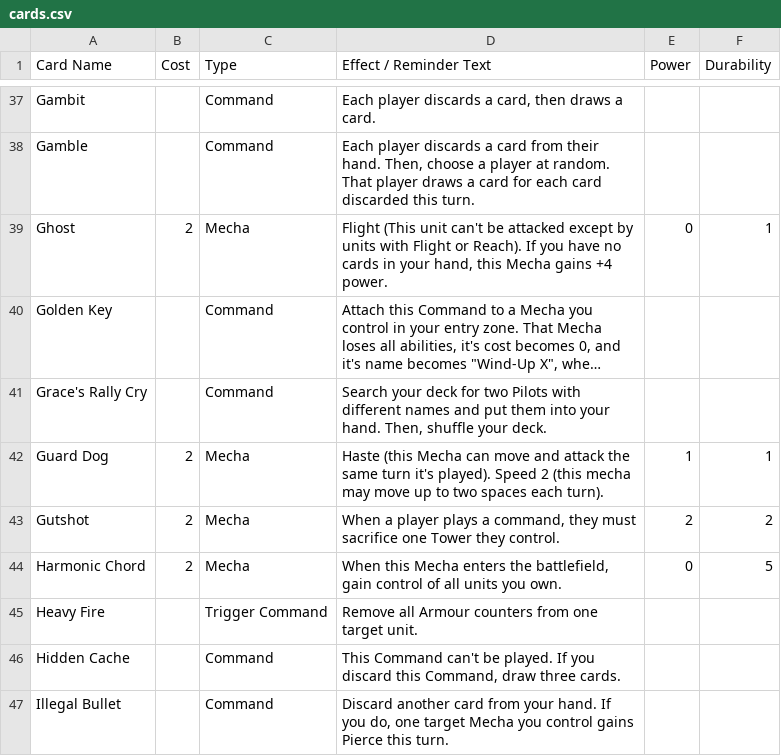
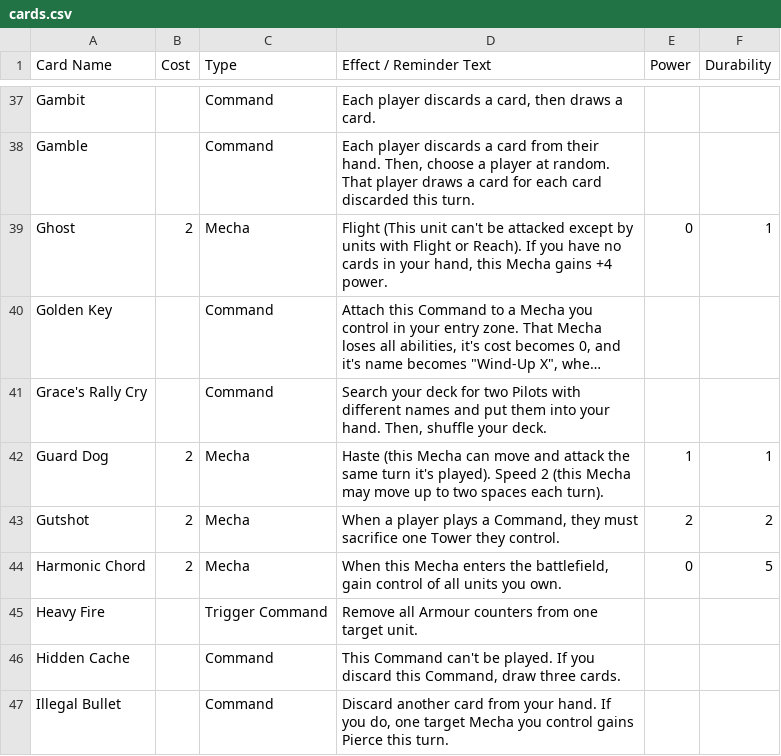
Before and after one commit to krgamestudios/mechaimmensewarfare.com, a CSV file: public_html/src/cards.csv, drawn as a sheet; only a part is shown, gaps mark what is left out; long unchanged cells end in …; the diff covers the shown part only; the diff names each change by its address in the sheet, - before the commit and + after, or states it on an @@ line.

Commit message:
Refined card text, added new concepts

```diff
--- a/public_html/src/cards.csv
+++ b/public_html/src/cards.csv
-D42 (Effect / Reminder Text): …2 (this mecha may move…
+D42 (Effect / Reminder Text): …2 (this Mecha may move…
-D43 (Effect / Reminder Text): …plays a command, they must…
+D43 (Effect / Reminder Text): …plays a Command, they must…
```
Also changed, not shown: 8 edited cells elsewhere in this file, 1 other file.
